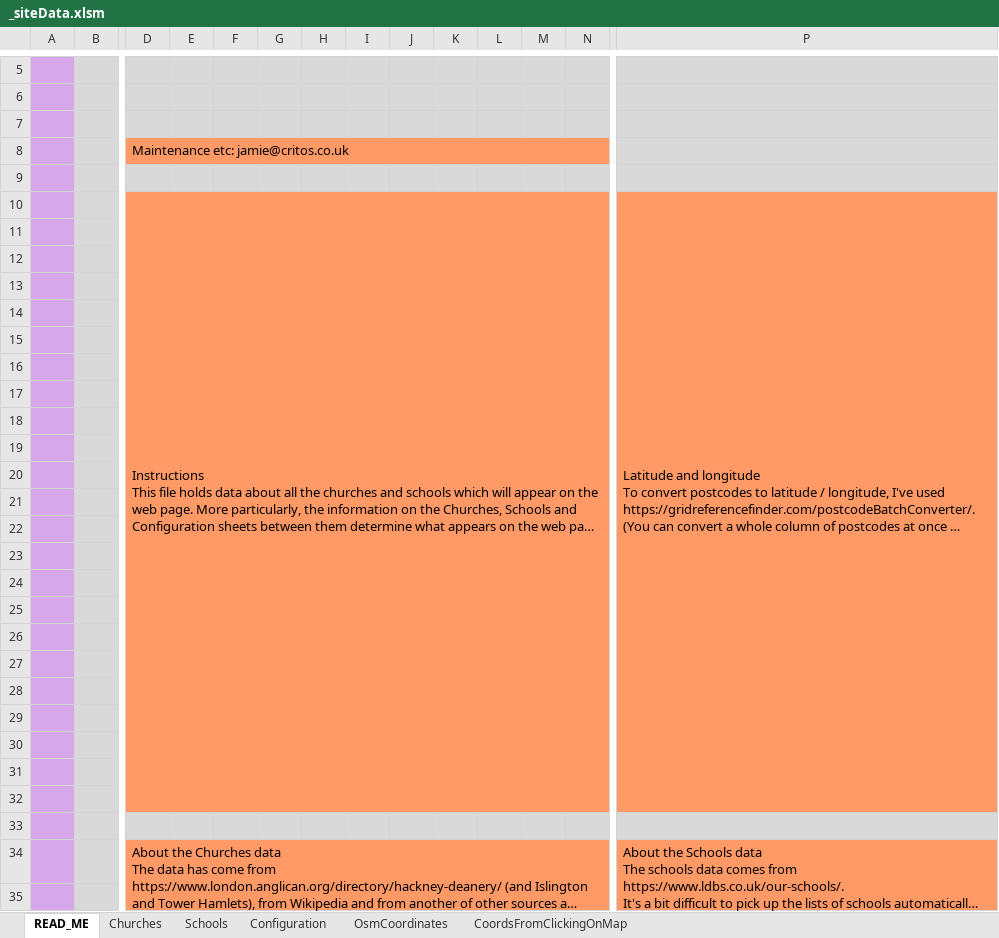
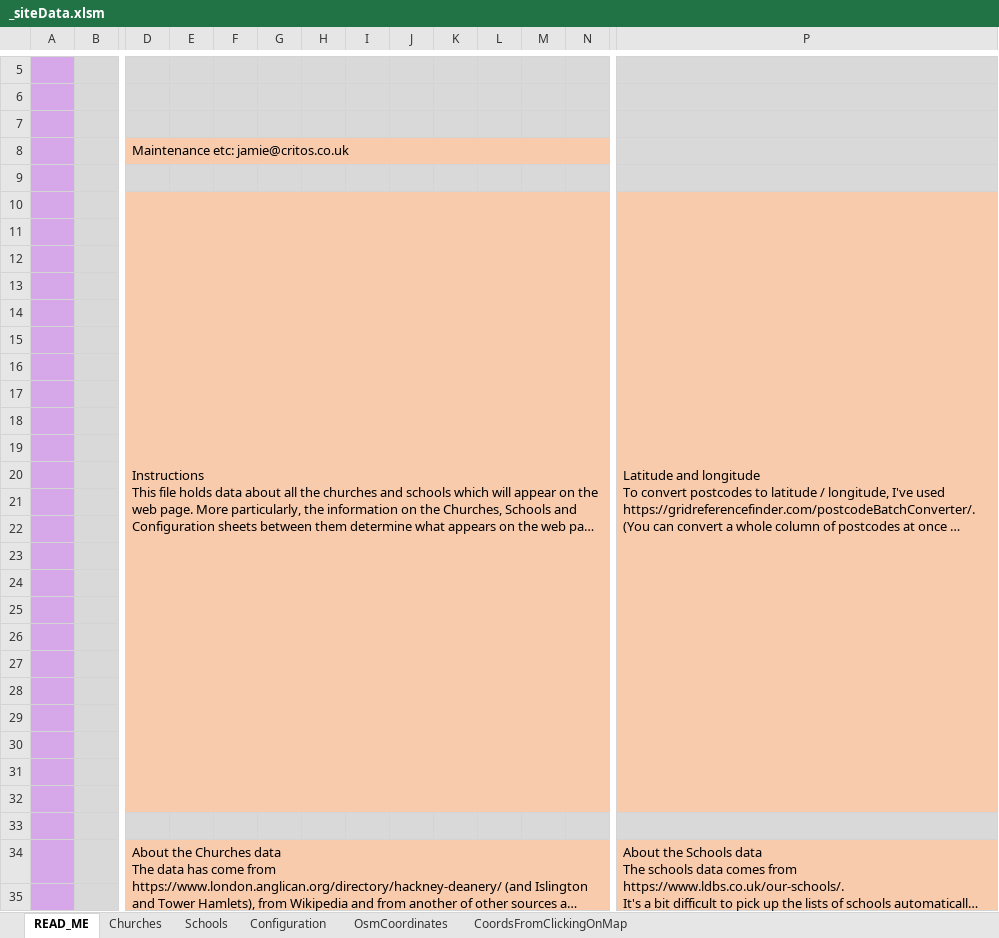
Before and after one commit to araJamieson/araJamieson.github.io, an Excel workbook: js/_siteData.xlsm, sheet READ_ME, drawn as a sheet; only a part is shown, gaps mark what is left out; long unchanged cells end in …; values as stored, in another font and other column widths than the file's, no borders; charts and pictures not drawn; the diff covers the shown part only; the diff names each change by its address in the sheet, - before the commit and + after, or states it on an @@ line.

```diff
--- a/js/_siteData.xlsm (sheet READ_ME)
+++ b/js/_siteData.xlsm (sheet READ_ME)
-D8:N8 fill: #FF9966
+D8:N8 fill: #F8CBAD
-D10:N32 fill: #FF9966
+D10:N32 fill: #F8CBAD
-P10:P32 fill: #FF9966
+P10:P32 fill: #F8CBAD
-D34:N35 fill: #FF9966
+D34:N35 fill: #F8CBAD
-P34:P35 fill: #FF9966
+P34:P35 fill: #F8CBAD
```
Also changed, not shown: cell formats elsewhere in this sheet, sheet Churches, sheet Configuration, charts or pictures, 1 other file.
